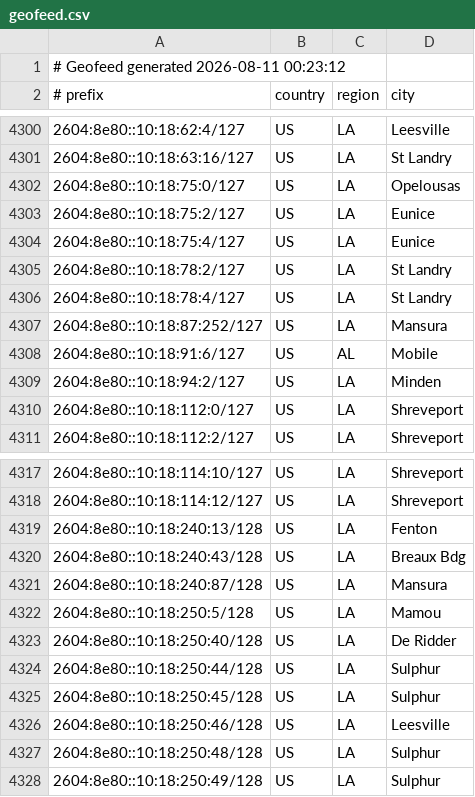
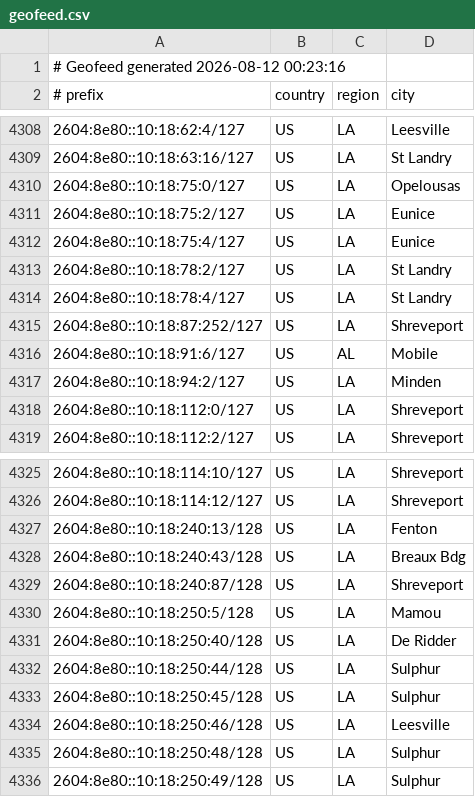
Before and after one commit to conterranae/geofeed, a CSV file: geofeed.csv, drawn as a sheet; only a part is shown, gaps mark what is left out; the diff covers the shown part only.

Commit message:
Update geofeed - 2026-08-12 00:23:47

```diff
--- a/geofeed.csv
+++ b/geofeed.csv
@@ -1,2 +1,2 @@
-# Geofeed generated 2026-08-11 00:23:12
+# Geofeed generated 2026-08-12 00:23:16
 # prefix,country,region,city
@@ -4306,3 +4314,3 @@
 2604:8e80::10:18:78:4/127,US,LA,St Landry
-2604:8e80::10:18:87:252/127,US,LA,Mansura
+2604:8e80::10:18:87:252/127,US,LA,Shreveport
 2604:8e80::10:18:91:6/127,US,AL,Mobile
@@ -4320,3 +4328,3 @@
 2604:8e80::10:18:240:43/128,US,LA,Breaux Bdg
-2604:8e80::10:18:240:87/128,US,LA,Mansura
+2604:8e80::10:18:240:87/128,US,LA,Shreveport
 2604:8e80::10:18:250:5/128,US,LA,Mamou
```
Also changed, not shown: 8 added rows elsewhere in this file.
